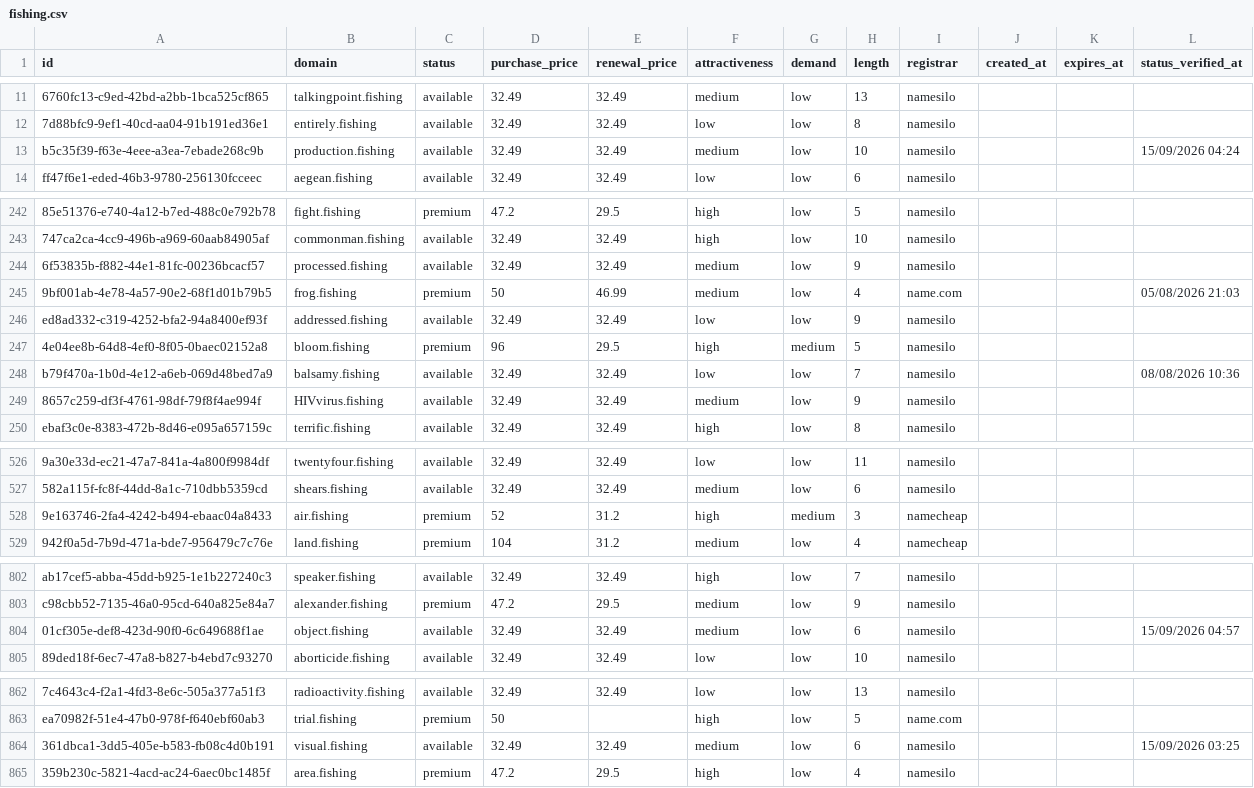
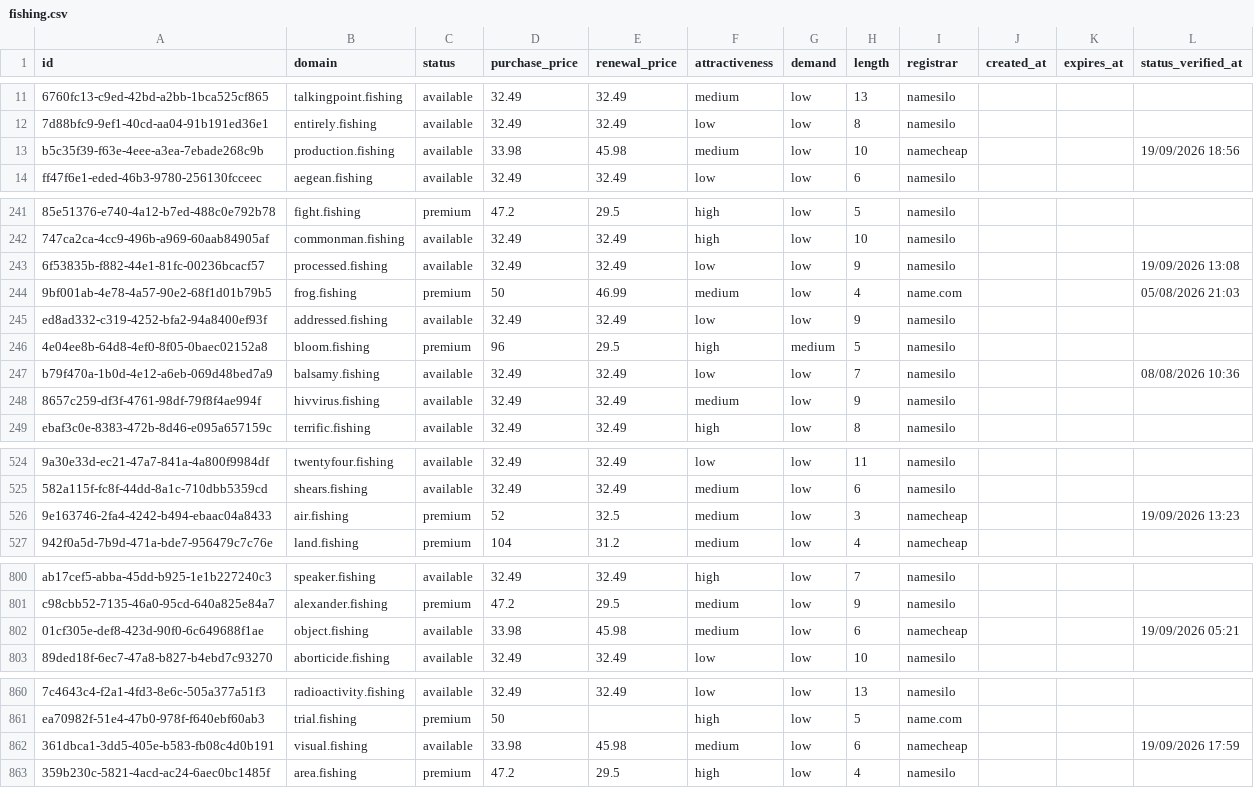
Before and after one commit to UniqueDomains/fishing-oneword-domains, a CSV file: fishing.csv, drawn as a sheet; only a part is shown, gaps mark what is left out; addresses are those after the commit; the diff covers the shown part only; the diff names each change by its address in the sheet, - before the commit and + after, or states it on an @@ line.

Commit message:
Domains update

```diff
--- a/fishing.csv
+++ b/fishing.csv
-D13 (purchase_price): 32.49
+D13 (purchase_price): 33.98
-E13 (renewal_price): 32.49
+E13 (renewal_price): 45.98
-I13 (registrar): namesilo
+I13 (registrar): namecheap
-L13 (status_verified_at): 15/09/2026 04:24
+L13 (status_verified_at): 19/09/2026 18:56
-F243 (attractiveness): medium
+F243 (attractiveness): low
-L243 (status_verified_at): (empty)
+L243 (status_verified_at): 19/09/2026 13:08
-B248 (domain): HIVvirus.fishing
+B248 (domain): hivvirus.fishing
-E526 (renewal_price): 31.2
+E526 (renewal_price): 32.5
-F526 (attractiveness): high
+F526 (attractiveness): medium
-G526 (demand): medium
+G526 (demand): low
-L526 (status_verified_at): (empty)
+L526 (status_verified_at): 19/09/2026 13:23
-D802 (purchase_price): 32.49
+D802 (purchase_price): 33.98
-E802 (renewal_price): 32.49
+E802 (renewal_price): 45.98
-I802 (registrar): namesilo
+I802 (registrar): namecheap
-L802 (status_verified_at): 15/09/2026 04:57
+L802 (status_verified_at): 19/09/2026 05:21
-D862 (purchase_price): 32.49
+D862 (purchase_price): 33.98
-E862 (renewal_price): 32.49
+E862 (renewal_price): 45.98
-I862 (registrar): namesilo
+I862 (registrar): namecheap
-L862 (status_verified_at): 15/09/2026 03:25
+L862 (status_verified_at): 19/09/2026 17:59
```
Also changed, not shown: 2 added rows, 2 removed rows and 76 edited cells elsewhere in this file, 4 other files.
